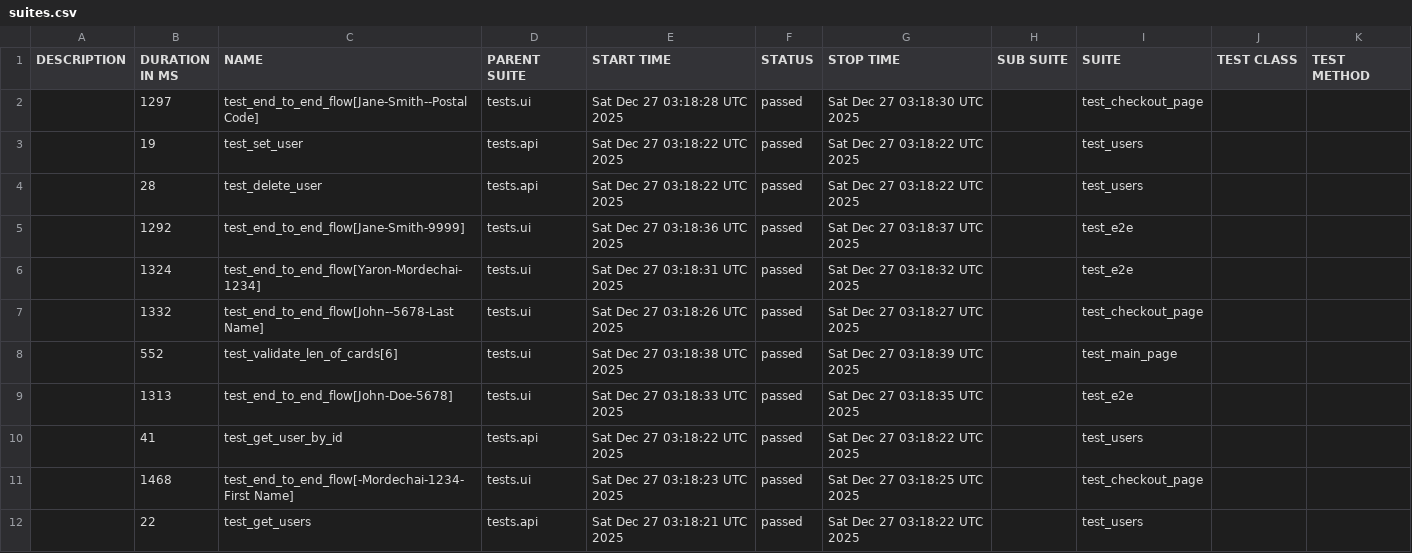
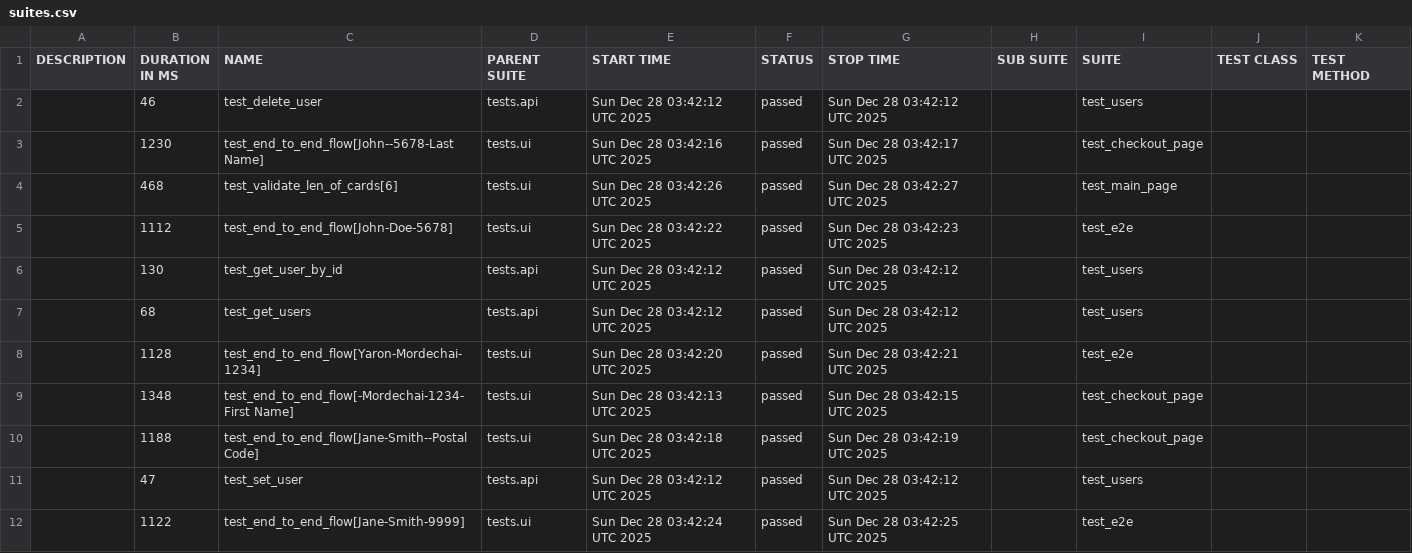
Before and after one commit to Yaronmd/Automation, a CSV file: data/suites.csv, drawn as a sheet.

```diff
--- a/data/suites.csv
+++ b/data/suites.csv
@@ -1,12 +1,12 @@
 "DESCRIPTION","DURATION IN MS","NAME","PARENT SUITE","START TIME","STATUS","STOP TIME","SUB SUITE","SUITE","TEST CLASS","TEST METHOD"
-"","1297","test_end_to_end_flow[Jane-Smith--Postal Code]","tests.ui","Sat Dec 27 03:18:28 UTC 2025","passed","Sat Dec 27 03:18:30 UTC 2025","","test_checkout_page","",""
-"","19","test_set_user","tests.api","Sat Dec 27 03:18:22 UTC 2025","passed","Sat Dec 27 03:18:22 UTC 2025","","test_users","",""
-"","28","test_delete_user","tests.api","Sat Dec 27 03:18:22 UTC 2025","passed","Sat Dec 27 03:18:22 UTC 2025","","test_users","",""
-"","1292","test_end_to_end_flow[Jane-Smith-9999]","tests.ui","Sat Dec 27 03:18:36 UTC 2025","passed","Sat Dec 27 03:18:37 UTC 2025","","test_e2e","",""
-"","1324","test_end_to_end_flow[Yaron-Mordechai-1234]","tests.ui","Sat Dec 27 03:18:31 UTC 2025","passed","Sat Dec 27 03:18:32 UTC 2025","","test_e2e","",""
-"","1332","test_end_to_end_flow[John--5678-Last Name]","tests.ui","Sat Dec 27 03:18:26 UTC 2025","passed","Sat Dec 27 03:18:27 UTC 2025","","test_checkout_page","",""
-"","552","test_validate_len_of_cards[6]","tests.ui","Sat Dec 27 03:18:38 UTC 2025","passed","Sat Dec 27 03:18:39 UTC 2025","","test_main_page","",""
-"","1313","test_end_to_end_flow[John-Doe-5678]","tests.ui","Sat Dec 27 03:18:33 UTC 2025","passed","Sat Dec 27 03:18:35 UTC 2025","","test_e2e","",""
-"","41","test_get_user_by_id","tests.api","Sat Dec 27 03:18:22 UTC 2025","passed","Sat Dec 27 03:18:22 UTC 2025","","test_users","",""
-"","1468","test_end_to_end_flow[-Mordechai-1234-First Name]","tests.ui","Sat Dec 27 03:18:23 UTC 2025","passed","Sat Dec 27 03:18:25 UTC 2025","","test_checkout_page","",""
-"","22","test_get_users","tests.api","Sat Dec 27 03:18:21 UTC 2025","passed","Sat Dec 27 03:18:22 UTC 2025","","test_users","",""
+"","46","test_delete_user","tests.api","Sun Dec 28 03:42:12 UTC 2025","passed","Sun Dec 28 03:42:12 UTC 2025","","test_users","",""
+"","1230","test_end_to_end_flow[John--5678-Last Name]","tests.ui","Sun Dec 28 03:42:16 UTC 2025","passed","Sun Dec 28 03:42:17 UTC 2025","","test_checkout_page","",""
+"","468","test_validate_len_of_cards[6]","tests.ui","Sun Dec 28 03:42:26 UTC 2025","passed","Sun Dec 28 03:42:27 UTC 2025","","test_main_page","",""
+"","1112","test_end_to_end_flow[John-Doe-5678]","tests.ui","Sun Dec 28 03:42:22 UTC 2025","passed","Sun Dec 28 03:42:23 UTC 2025","","test_e2e","",""
+"","130","test_get_user_by_id","tests.api","Sun Dec 28 03:42:12 UTC 2025","passed","Sun Dec 28 03:42:12 UTC 2025","","test_users","",""
+"","68","test_get_users","tests.api","Sun Dec 28 03:42:12 UTC 2025","passed","Sun Dec 28 03:42:12 UTC 2025","","test_users","",""
+"","1128","test_end_to_end_flow[Yaron-Mordechai-1234]","tests.ui","Sun Dec 28 03:42:20 UTC 2025","passed","Sun Dec 28 03:42:21 UTC 2025","","test_e2e","",""
+"","1348","test_end_to_end_flow[-Mordechai-1234-First Name]","tests.ui","Sun Dec 28 03:42:13 UTC 2025","passed","Sun Dec 28 03:42:15 UTC 2025","","test_checkout_page","",""
+"","1188","test_end_to_end_flow[Jane-Smith--Postal Code]","tests.ui","Sun Dec 28 03:42:18 UTC 2025","passed","Sun Dec 28 03:42:19 UTC 2025","","test_checkout_page","",""
+"","47","test_set_user","tests.api","Sun Dec 28 03:42:12 UTC 2025","passed","Sun Dec 28 03:42:12 UTC 2025","","test_users","",""
+"","1122","test_end_to_end_flow[Jane-Smith-9999]","tests.ui","Sun Dec 28 03:42:24 UTC 2025","passed","Sun Dec 28 03:42:25 UTC 2025","","test_e2e","",""
```
Also changed, not shown: data/behaviors.csv, 47 other files.
